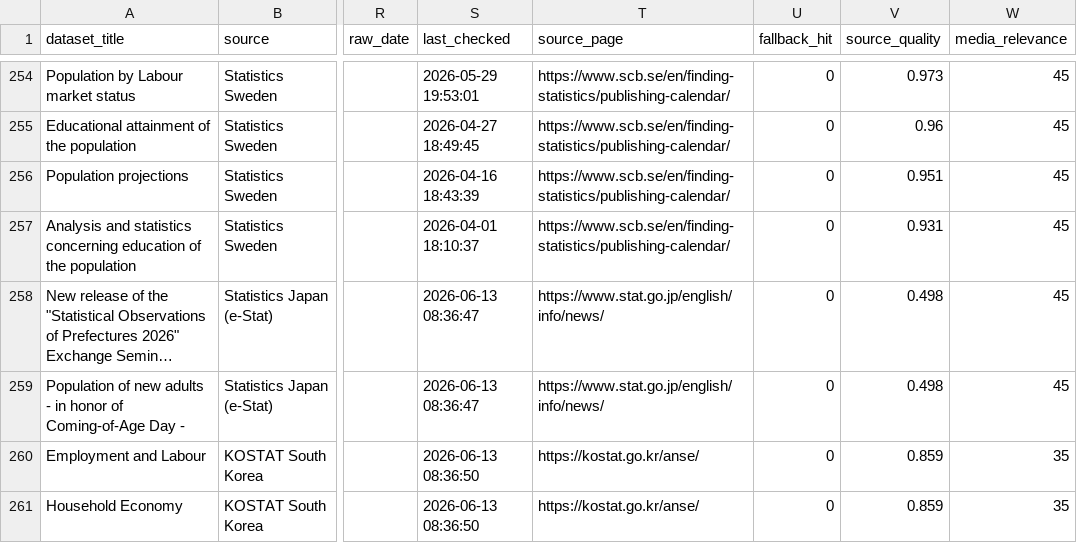
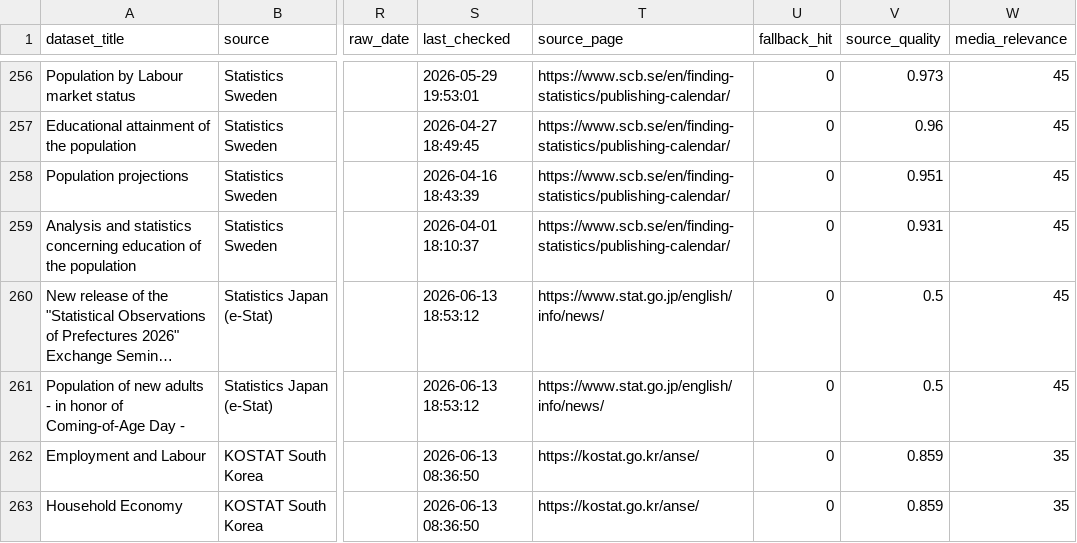
Before and after one commit to shamshxis/lcds-popdatarelease, a CSV file: data/dataset_tracker.csv, drawn as a sheet; only a part is shown, gaps mark what is left out; long unchanged cells end in …; addresses are those after the commit; the diff covers the shown part only; the diff names each change by its address in the sheet, - before the commit and + after, or states it on an @@ line.

```diff
--- a/data/dataset_tracker.csv
+++ b/data/dataset_tracker.csv
-S260:S261 (last_checked): 2026-06-13 08:36:47
+S260:S261 (last_checked): 2026-06-13 18:53:12
-V260:V261 (source_quality): 0.498
+V260:V261 (source_quality): 0.5
```
Also changed, not shown: 2 added rows and 73 edited cells elsewhere in this file, 3 other files.
